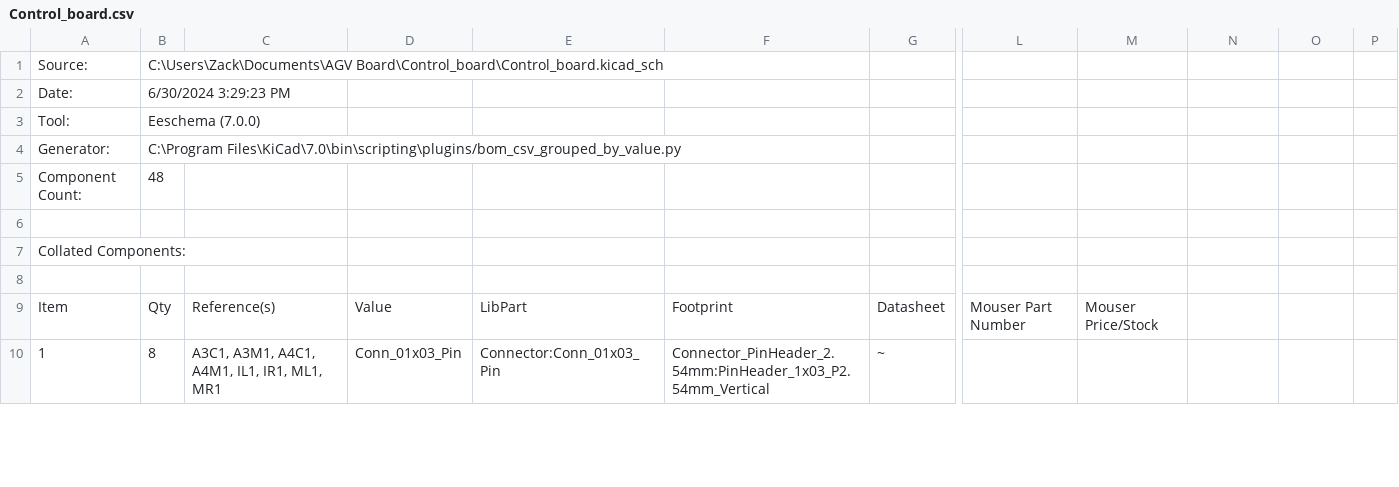
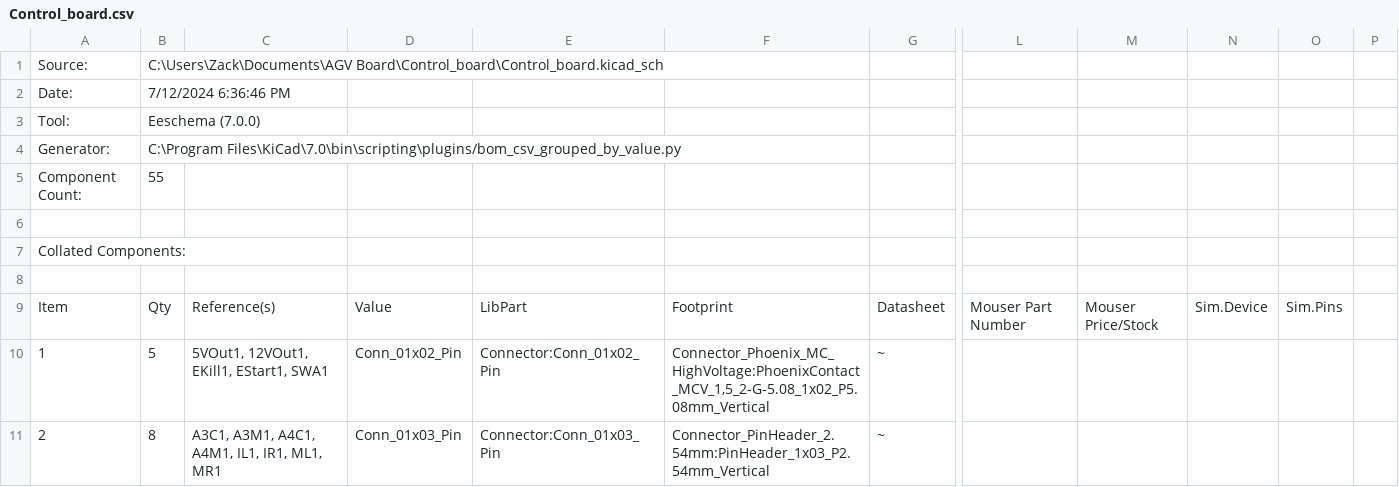
Before and after one commit to Zmotive/HY_550CJ_Control_board, a CSV file: Control_board.csv, drawn as a sheet; only a part is shown, gaps mark what is left out; addresses are those after the commit; rows hold the shown columns only; the diff covers the shown part only; the diff names each change by its address in the sheet, - before the commit and + after, or states it on an @@ line.

```diff
--- a/Control_board.csv
+++ b/Control_board.csv
-B2: 6/30/2024 3:29:23 PM
+B2: 7/12/2024 6:36:46 PM
-B5: 48
+B5: 55
-N9: (empty)
+N9: Sim.Device
-O9: (empty)
+O9: Sim.Pins
+row 10: 1 | 5 | 5VOut1, 12VOut1, EKill1, EStart1, SWA1 | Conn_01x02_Pin | Connector:Conn_01x02_Pin | Connector_Phoenix_MC_HighVoltage:PhoenixContact_MCV_1,5_2-G-5.08_1x02_P5.08mm_Vertical | ~
@@ column A renumbered between rows 11 and 31 @@
```
Also changed, not shown: 4 added rows, 1 removed row and 3 edited cells elsewhere in this file, 6 other files.
